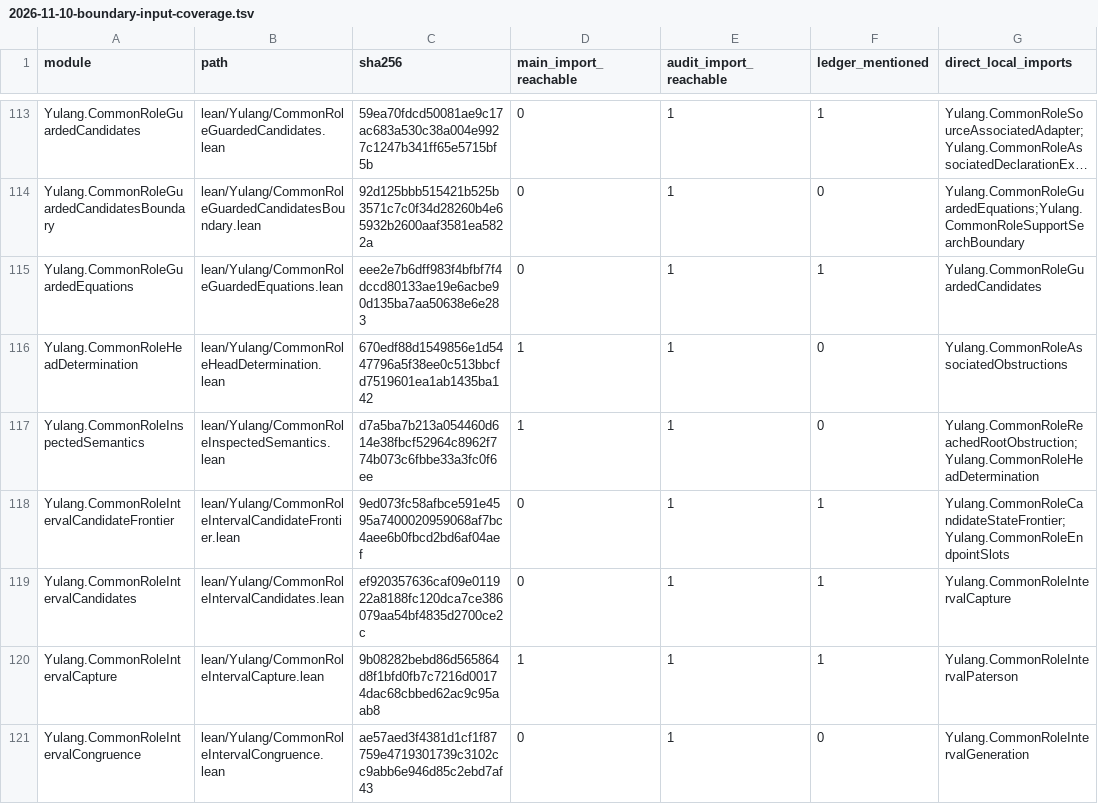
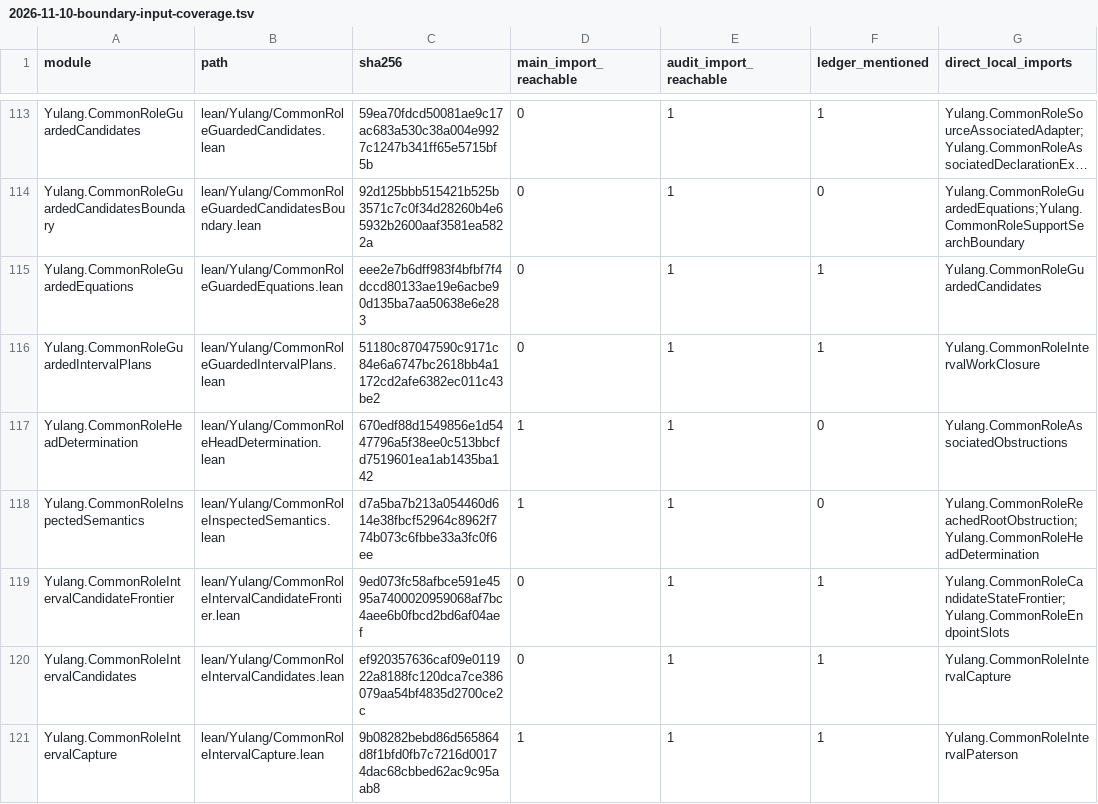
Before and after one commit to momota1029/yulang, a TSV file: notes/design/2026-11-10-boundary-input-coverage.tsv, drawn as a sheet; only a part is shown, gaps mark what is left out; the shorter side is filled out with more unchanged rows; long unchanged cells end in ….

Commit message:
Compile guarded interval plans with exact recursive shared-source ordinary models

```diff
--- a/notes/design/2026-11-10-boundary-input-coverage.tsv
+++ b/notes/design/2026-11-10-boundary-input-coverage.tsv
@@ -115,2 +115,3 @@ Yulang.CommonRoleGuardedCandidatesBoundary	lean/Yulang/CommonRoleGuardedCandidat
 Yulang.CommonRoleGuardedEquations	lean/Yulang/CommonRoleGuardedEquations.lean	eee2e7b6dff983f4bfbf7f4dccd80133ae19e6acbe90d135ba7aa50638e6e283	0	1	1	Yulang.CommonRoleGuardedCandidates
+Yulang.CommonRoleGuardedIntervalPlans	lean/Yulang/CommonRoleGuardedIntervalPlans.lean	51180c87047590c9171c84e6a6747bc2618bb4a1172cd2afe6382ec011c43be2	0	1	1	Yulang.CommonRoleIntervalWorkClosure
 Yulang.CommonRoleHeadDetermination	lean/Yulang/CommonRoleHeadDetermination.lean	670edf88d1549856e1d5447796a5f38ee0c513bbcfd7519601ea1ab1435ba142	1	1	0	Yulang.CommonRoleAssociatedObstructions
```
Also changed, not shown: 7 other files.
